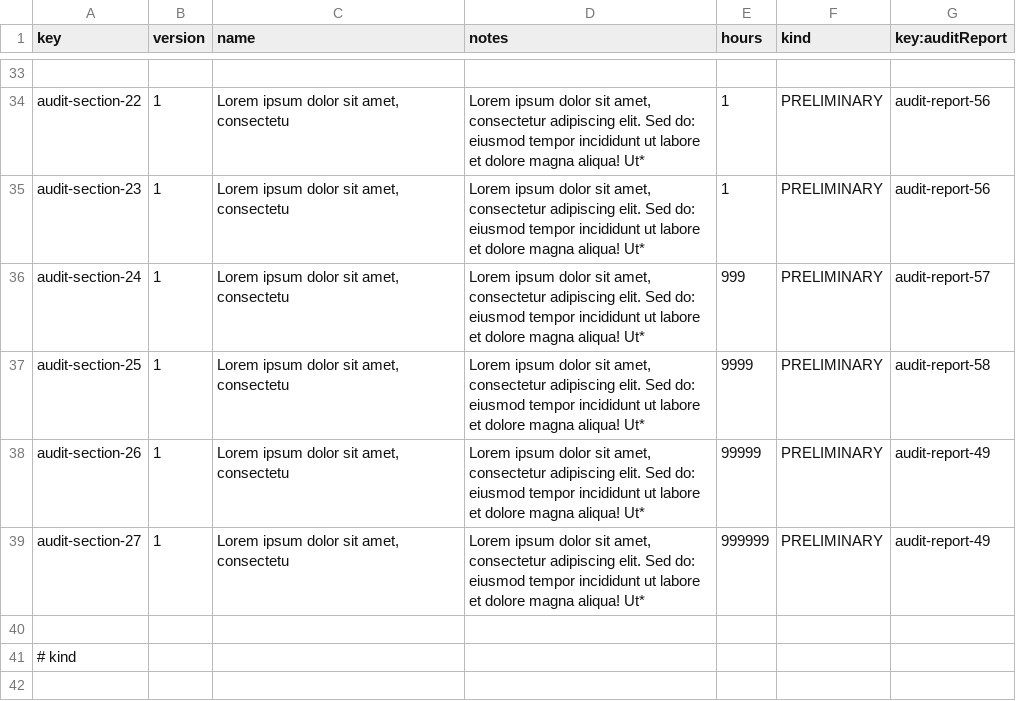
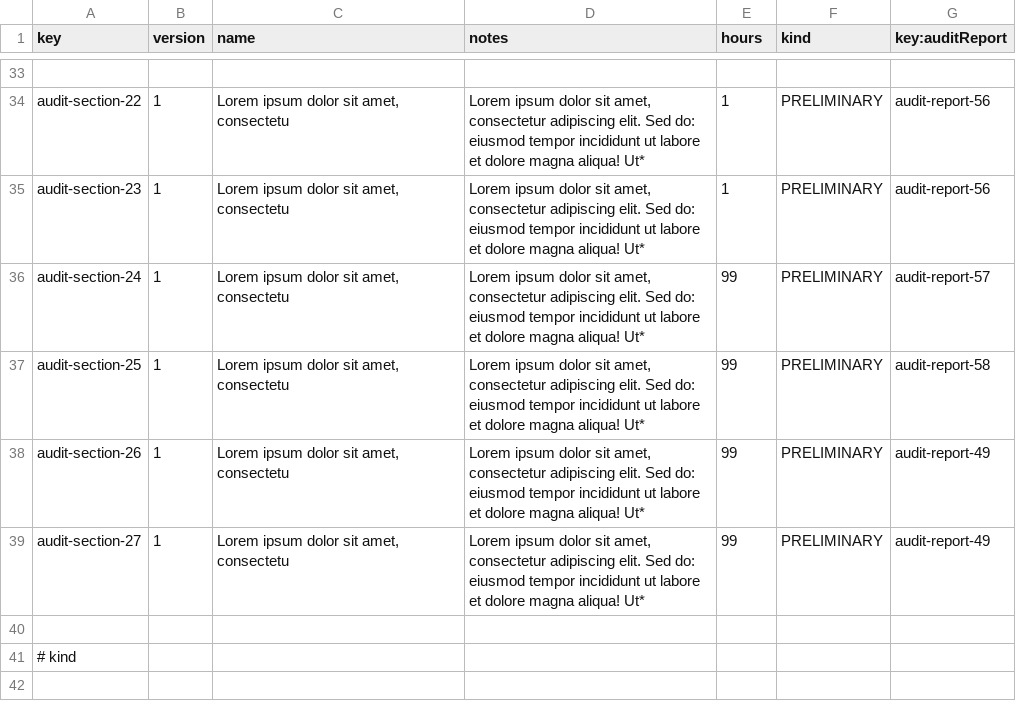
Before and after one commit to aitanavp/Acme-Starters, a CSV file: src/main/resources/WEB-INF/data/sample/batch-01/auditSection.csv, drawn as a sheet; only a part is shown, gaps mark what is left out.

```diff
--- a/src/main/resources/WEB-INF/data/sample/batch-01/auditSection.csv
+++ b/src/main/resources/WEB-INF/data/sample/batch-01/auditSection.csv
@@ -35,6 +35,6 @@ audit-section-22,1,"Lorem ipsum dolor sit amet, consectetu","Lorem ipsum dolor s
 audit-section-23,1,"Lorem ipsum dolor sit amet, consectetu","Lorem ipsum dolor sit amet, consectetur adipiscing elit. Sed do: eiusmod tempor incididunt ut labore et dolore magna aliqua! Ut*",1,PRELIMINARY,audit-report-56
-audit-section-24,1,"Lorem ipsum dolor sit amet, consectetu","Lorem ipsum dolor sit amet, consectetur adipiscing elit. Sed do: eiusmod tempor incididunt ut labore et dolore magna aliqua! Ut*",999,PRELIMINARY,audit-report-57
-audit-section-25,1,"Lorem ipsum dolor sit amet, consectetu","Lorem ipsum dolor sit amet, consectetur adipiscing elit. Sed do: eiusmod tempor incididunt ut labore et dolore magna aliqua! Ut*",9999,PRELIMINARY,audit-report-58
-audit-section-26,1,"Lorem ipsum dolor sit amet, consectetu","Lorem ipsum dolor sit amet, consectetur adipiscing elit. Sed do: eiusmod tempor incididunt ut labore et dolore magna aliqua! Ut*",99999,PRELIMINARY,audit-report-49
-audit-section-27,1,"Lorem ipsum dolor sit amet, consectetu","Lorem ipsum dolor sit amet, consectetur adipiscing elit. Sed do: eiusmod tempor incididunt ut labore et dolore magna aliqua! Ut*",999999,PRELIMINARY,audit-report-49
+audit-section-24,1,"Lorem ipsum dolor sit amet, consectetu","Lorem ipsum dolor sit amet, consectetur adipiscing elit. Sed do: eiusmod tempor incididunt ut labore et dolore magna aliqua! Ut*",99,PRELIMINARY,audit-report-57
+audit-section-25,1,"Lorem ipsum dolor sit amet, consectetu","Lorem ipsum dolor sit amet, consectetur adipiscing elit. Sed do: eiusmod tempor incididunt ut labore et dolore magna aliqua! Ut*",99,PRELIMINARY,audit-report-58
+audit-section-26,1,"Lorem ipsum dolor sit amet, consectetu","Lorem ipsum dolor sit amet, consectetur adipiscing elit. Sed do: eiusmod tempor incididunt ut labore et dolore magna aliqua! Ut*",99,PRELIMINARY,audit-report-49
+audit-section-27,1,"Lorem ipsum dolor sit amet, consectetu","Lorem ipsum dolor sit amet, consectetur adipiscing elit. Sed do: eiusmod tempor incididunt ut labore et dolore magna aliqua! Ut*",99,PRELIMINARY,audit-report-49
 
```
Also changed, not shown: 5 other files.
